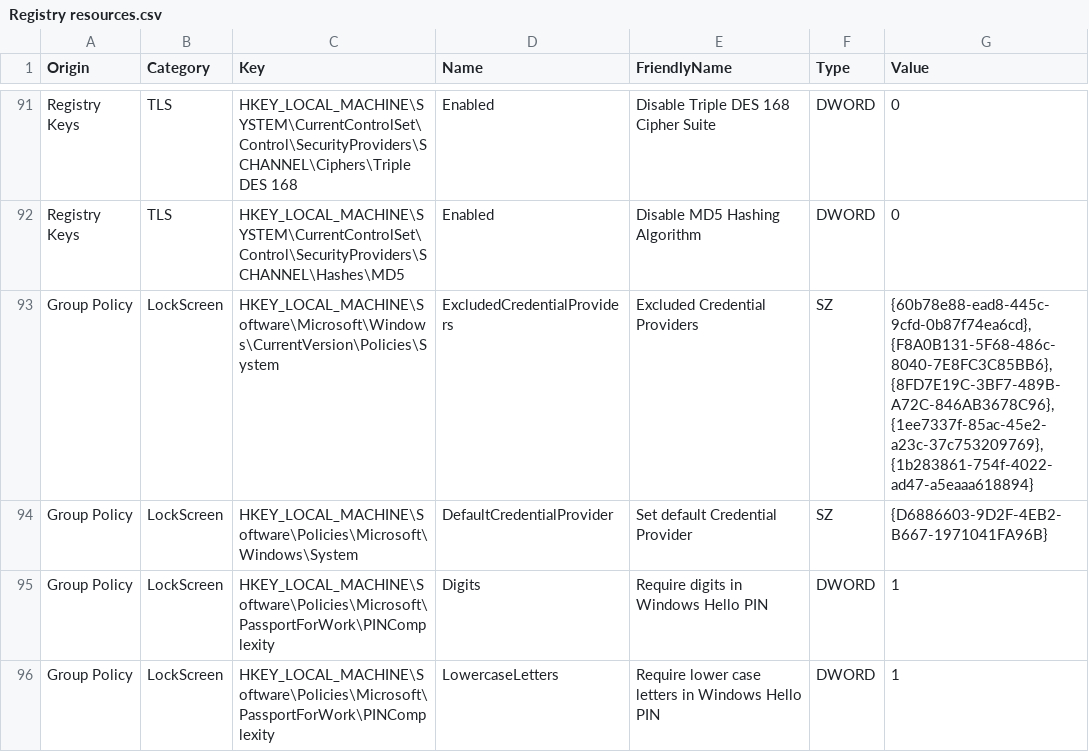
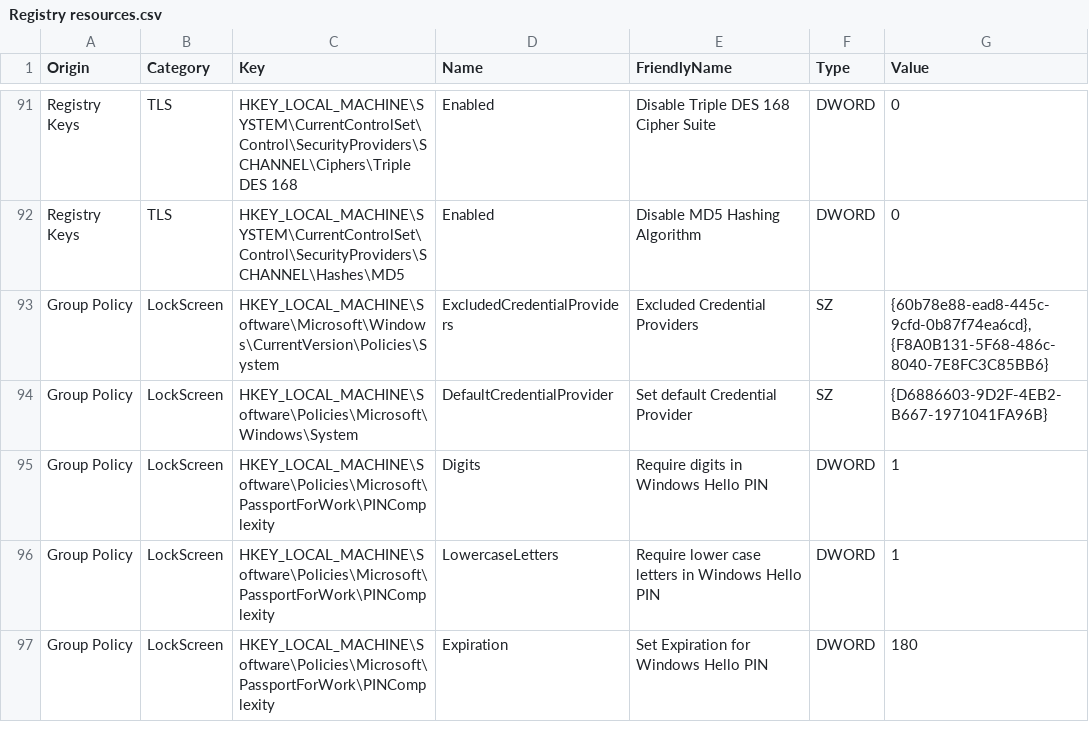
Before and after one commit to HotCakeX/Harden-Windows-Security, a CSV file: Harden-Windows-Security Module/Resources/Registry resources.csv, drawn as a sheet; only a part is shown, gaps mark what is left out; the shorter side is filled out with more unchanged rows.

Commit message:
Harden Windows Security Module Update v0.1.1
Updated confirm-SystemCompliance and Unprotect-WindowsSecurity cmdlets to support changes in the latest Hardening script version: https://github.com/HotCakeX/Harden-Windows-Security/releases/tag/v2023.08.20

Some minor code improvements and visual upgrades

Adjusted the Credential providers section checks in lock screen category

```diff
--- a/Harden-Windows-Security Module/Resources/Registry resources.csv
+++ b/Harden-Windows-Security Module/Resources/Registry resources.csv
@@ -92,3 +92,3 @@ Origin,Category,Key,Name,FriendlyName,Type,Value
 "Registry Keys",TLS,HKEY_LOCAL_MACHINE\SYSTEM\CurrentControlSet\Control\SecurityProviders\SCHANNEL\Hashes\MD5,Enabled,Disable MD5 Hashing Algorithm,DWORD,0
-"Group Policy","LockScreen",HKEY_LOCAL_MACHINE\Software\Microsoft\Windows\CurrentVersion\Policies\System,ExcludedCredentialProviders,Excluded Credential Providers,SZ,"{60b78e88-ead8-445c-9cfd-0b87f74ea6cd},{F8A0B131-5F68-486c-8040-7E8FC3C85BB6},{8FD7E19C-3BF7-489B-A72C-846AB3678C96},{1ee7337f-85ac-45e2-a23c-37c753209769},{1b283861-754f-4022-ad47-a5eaaa618894}"
+"Group Policy","LockScreen",HKEY_LOCAL_MACHINE\Software\Microsoft\Windows\CurrentVersion\Policies\System,ExcludedCredentialProviders,Excluded Credential Providers,SZ,"{60b78e88-ead8-445c-9cfd-0b87f74ea6cd},{F8A0B131-5F68-486c-8040-7E8FC3C85BB6}"
 "Group Policy","LockScreen",HKEY_LOCAL_MACHINE\Software\Policies\Microsoft\Windows\System,DefaultCredentialProvider,Set default Credential Provider,SZ,"{D6886603-9D2F-4EB2-B667-1971041FA96B}"
```
Also changed, not shown: 8 other files.
